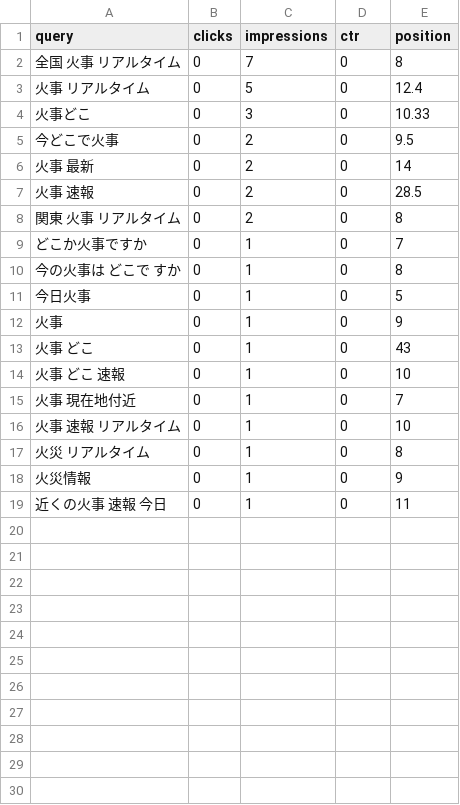
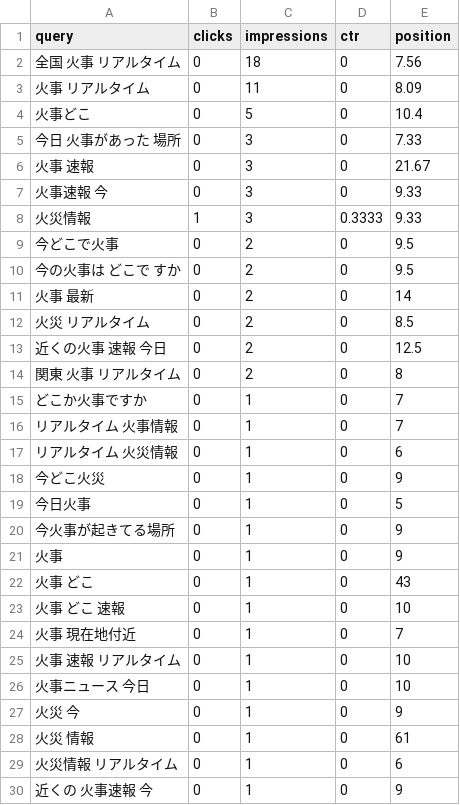
Before and after one commit to nekolab0/kaji23, a CSV file: seo/gsc/api/queries_28d.csv, drawn as a sheet.

```diff
--- a/seo/gsc/api/queries_28d.csv
+++ b/seo/gsc/api/queries_28d.csv
@@ -1,12 +1,21 @@
 query,clicks,impressions,ctr,position
-全国 火事 リアルタイム,0,7,0,8
-火事 リアルタイム,0,5,0,12.4
-火事どこ,0,3,0,10.33
+全国 火事 リアルタイム,0,18,0,7.56
+火事 リアルタイム,0,11,0,8.09
+火事どこ,0,5,0,10.4
+今日 火事があった 場所,0,3,0,7.33
+火事 速報,0,3,0,21.67
+火事速報 今,0,3,0,9.33
+火災情報,1,3,0.3333,9.33
 今どこで火事,0,2,0,9.5
+今の火事は どこで すか,0,2,0,9.5
 火事 最新,0,2,0,14
-火事 速報,0,2,0,28.5
+火災 リアルタイム,0,2,0,8.5
+近くの火事 速報 今日,0,2,0,12.5
 関東 火事 リアルタイム,0,2,0,8
 どこか火事ですか,0,1,0,7
-今の火事は どこで すか,0,1,0,8
+リアルタイム 火事情報,0,1,0,7
+リアルタイム 火災情報,0,1,0,6
+今どこ火災,0,1,0,9
 今日火事,0,1,0,5
+今火事が起きてる場所,0,1,0,9
 火事,0,1,0,9
@@ -16,4 +25,6 @@ query,clicks,impressions,ctr,position
 火事 速報 リアルタイム,0,1,0,10
-火災 リアルタイム,0,1,0,8
-火災情報,0,1,0,9
-近くの火事 速報 今日,0,1,0,11
+火事ニュース 今日,0,1,0,10
+火災 今,0,1,0,9
+火災 情報,0,1,0,61
+火災情報 リアルタイム,0,1,0,6
+近くの 火事速報 今,0,1,0,9
```
Also changed, not shown: seo/gsc/api/query_page_28d.csv, 5 other files.
